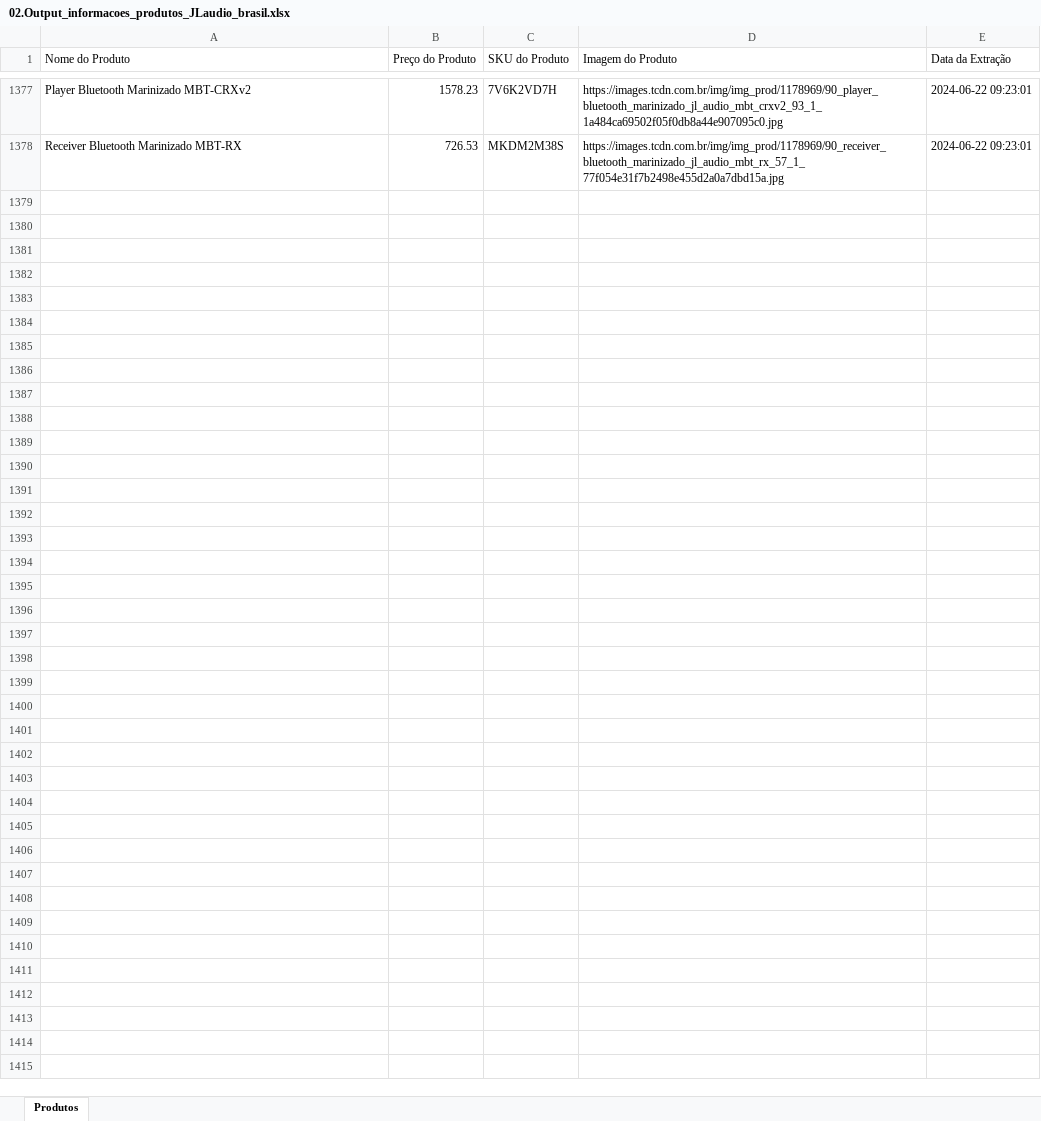
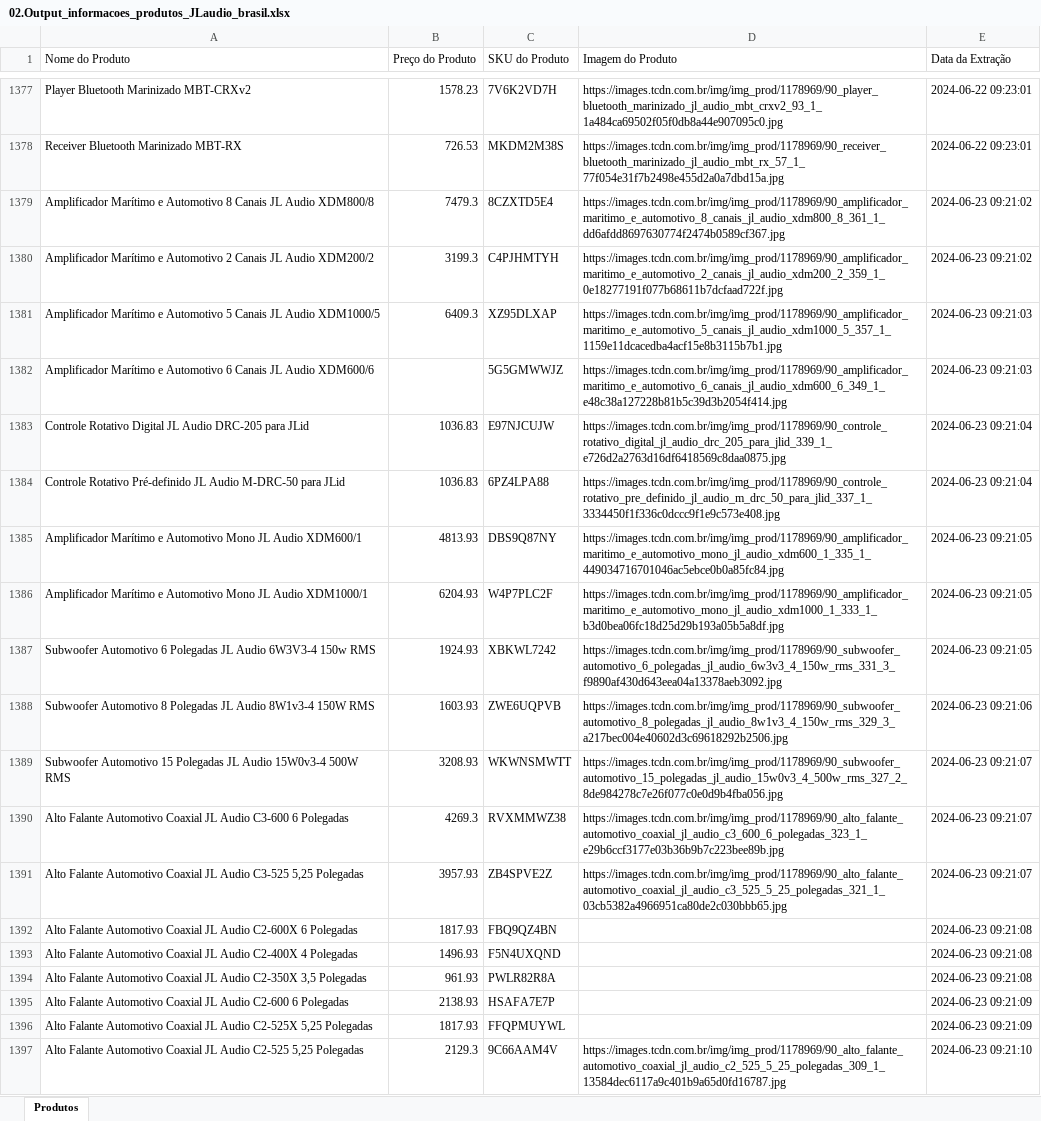
Before and after one commit to DanAugustoMelo/Tohm_Products, an Excel workbook: 02.Output_informacoes_produtos_JLaudio_brasil.xlsx, sheet Produtos, drawn as a sheet; only a part is shown, gaps mark what is left out; values as stored, in another font and other column widths than the file's, no borders; the diff covers the shown part only; the diff names each change by its address in the sheet, - before the commit and + after, or states it on an @@ line.

```diff
--- a/02.Output_informacoes_produtos_JLaudio_brasil.xlsx (sheet Produtos)
+++ b/02.Output_informacoes_produtos_JLaudio_brasil.xlsx (sheet Produtos)
+row 1379: Amplificador Marítimo e Automotivo 8 Canais JL Audio XDM800/8 | 7479.3 | 8CZXTD5E4 | https://images.tcdn.com.br/img/img_prod/1178969/90_amplificador_maritimo_e_automotivo_8_canais_jl_audio_xdm800_8_361_1_dd6afdd8697630774f2474b0589cf367.jpg | 2024-06-23 09:21:02
+row 1380: Amplificador Marítimo e Automotivo 2 Canais JL Audio XDM200/2 | 3199.3 | C4PJHMTYH | https://images.tcdn.com.br/img/img_prod/1178969/90_amplificador_maritimo_e_automotivo_2_canais_jl_audio_xdm200_2_359_1_0e18277191f077b68611b7dcfaad722f.jpg | 2024-06-23 09:21:02
+row 1381: Amplificador Marítimo e Automotivo 5 Canais JL Audio XDM1000/5 | 6409.3 | XZ95DLXAP | https://images.tcdn.com.br/img/img_prod/1178969/90_amplificador_maritimo_e_automotivo_5_canais_jl_audio_xdm1000_5_357_1_1159e11dcacedba4acf15e8b3115b7b1.jpg | 2024-06-23 09:21:03
+row 1382: Amplificador Marítimo e Automotivo 6 Canais JL Audio XDM600/6 |  | 5G5GMWWJZ | https://images.tcdn.com.br/img/img_prod/1178969/90_amplificador_maritimo_e_automotivo_6_canais_jl_audio_xdm600_6_349_1_e48c38a127228b81b5c39d3b2054f414.jpg | 2024-06-23 09:21:03
+row 1383: Controle Rotativo Digital JL Audio DRC-205 para JLid | 1036.83 | E97NJCUJW | https://images.tcdn.com.br/img/img_prod/1178969/90_controle_rotativo_digital_jl_audio_drc_205_para_jlid_339_1_e726d2a2763d16df6418569c8daa0875.jpg | 2024-06-23 09:21:04
+row 1384: Controle Rotativo Pré-definido JL Audio M-DRC-50 para JLid | 1036.83 | 6PZ4LPA88 | https://images.tcdn.com.br/img/img_prod/1178969/90_controle_rotativo_pre_definido_jl_audio_m_drc_50_para_jlid_337_1_3334450f1f336c0dccc9f1e9c573e408.jpg | 2024-06-23 09:21:04
+row 1385: Amplificador Marítimo e Automotivo Mono JL Audio XDM600/1 | 4813.93 | DBS9Q87NY | https://images.tcdn.com.br/img/img_prod/1178969/90_amplificador_maritimo_e_automotivo_mono_jl_audio_xdm600_1_335_1_449034716701046ac5ebce0b0a85fc84.jpg | 2024-06-23 09:21:05
+row 1386: Amplificador Marítimo e Automotivo Mono JL Audio XDM1000/1 | 6204.93 | W4P7PLC2F | https://images.tcdn.com.br/img/img_prod/1178969/90_amplificador_maritimo_e_automotivo_mono_jl_audio_xdm1000_1_333_1_b3d0bea06fc18d25d29b193a05b5a8df.jpg | 2024-06-23 09:21:05
+row 1387: Subwoofer Automotivo 6 Polegadas JL Audio 6W3V3-4 150w RMS | 1924.93 | XBKWL7242 | https://images.tcdn.com.br/img/img_prod/1178969/90_subwoofer_automotivo_6_polegadas_jl_audio_6w3v3_4_150w_rms_331_3_f9890af430d643eea04a13378aeb3092.jpg | 2024-06-23 09:21:05
+row 1388: Subwoofer Automotivo 8 Polegadas JL Audio 8W1v3-4 150W RMS | 1603.93 | ZWE6UQPVB | https://images.tcdn.com.br/img/img_prod/1178969/90_subwoofer_automotivo_8_polegadas_jl_audio_8w1v3_4_150w_rms_329_3_a217bec004e40602d3c69618292b2506.jpg | 2024-06-23 09:21:06
+row 1389: Subwoofer Automotivo 15 Polegadas JL Audio 15W0v3-4 500W RMS | 3208.93 | WKWNSMWTT | https://images.tcdn.com.br/img/img_prod/1178969/90_subwoofer_automotivo_15_polegadas_jl_audio_15w0v3_4_500w_rms_327_2_8de984278c7e26f077c0e0d9b4fba056.jpg | 2024-06-23 09:21:07
+row 1390: Alto Falante Automotivo Coaxial JL Audio C3-600 6 Polegadas | 4269.3 | RVXMMWZ38 | https://images.tcdn.com.br/img/img_prod/1178969/90_alto_falante_automotivo_coaxial_jl_audio_c3_600_6_polegadas_323_1_e29b6ccf3177e03b36b9b7c223bee89b.jpg | 2024-06-23 09:21:07
+row 1391: Alto Falante Automotivo Coaxial JL Audio C3-525 5,25 Polegadas | 3957.93 | ZB4SPVE2Z | https://images.tcdn.com.br/img/img_prod/1178969/90_alto_falante_automotivo_coaxial_jl_audio_c3_525_5_25_polegadas_321_1_03cb5382a4966951ca80de2c030bbb65.jpg | 2024-06-23 09:21:07
+row 1392: Alto Falante Automotivo Coaxial JL Audio C2-600X 6 Polegadas | 1817.93 | FBQ9QZ4BN |  | 2024-06-23 09:21:08
+row 1393: Alto Falante Automotivo Coaxial JL Audio C2-400X 4 Polegadas | 1496.93 | F5N4UXQND |  | 2024-06-23 09:21:08
+row 1394: Alto Falante Automotivo Coaxial JL Audio C2-350X 3,5 Polegadas | 961.93 | PWLR82R8A |  | 2024-06-23 09:21:08
+row 1395: Alto Falante Automotivo Coaxial JL Audio C2-600 6 Polegadas | 2138.93 | HSAFA7E7P |  | 2024-06-23 09:21:09
+row 1396: Alto Falante Automotivo Coaxial JL Audio C2-525X 5,25 Polegadas | 1817.93 | FFQPMUYWL |  | 2024-06-23 09:21:09
+row 1397: Alto Falante Automotivo Coaxial JL Audio C2-525 5,25 Polegadas | 2129.3 | 9C66AAM4V | https://images.tcdn.com.br/img/img_prod/1178969/90_alto_falante_automotivo_coaxial_jl_audio_c2_525_5_25_polegadas_309_1_13584dec6117a9c401b9a65d0fd16787.jpg | 2024-06-23 09:21:10
```
Also changed, not shown: 178 added rows elsewhere in this sheet, 1 other file.
